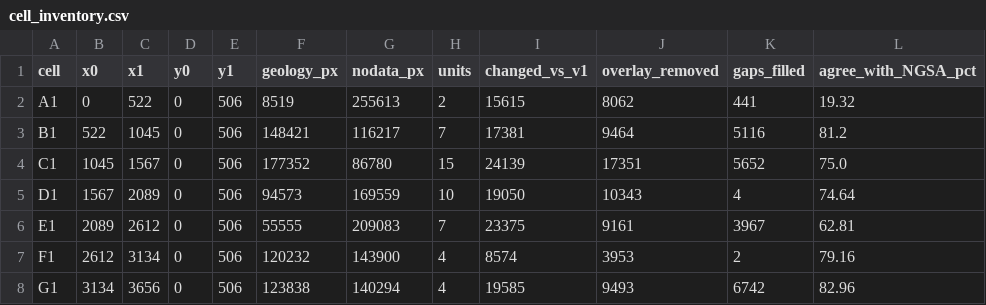
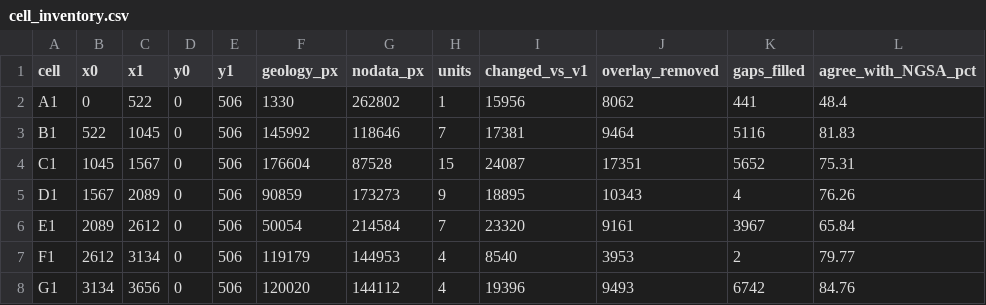
Before and after one commit to MaxiKen/new, a CSV file: cell_inventory.csv, drawn as a sheet; only a part is shown; the diff covers the shown part only.

Commit message:
Fix spurious fill: stranded overlay marks in unmapped area now become no-data
Graticule/line work crossing blank ground was being flood-filled from distant geology.
Only marks within 10 px of mapped geology are filled now (789,976 px); the remaining
224,195 stranded px go to the no-data tone. NGSA structural agreement rises 78.33% -> 79.70%.

Co-authored-by: arena-agent <297053741+arena-agent@users.noreply.github.com>

```diff
--- a/cell_inventory.csv
+++ b/cell_inventory.csv
@@ -1,8 +1,8 @@
 cell,x0,x1,y0,y1,geology_px,nodata_px,units,changed_vs_v1,overlay_removed,gaps_filled,agree_with_NGSA_pct
-A1,0,522,0,506,8519,255613,2,15615,8062,441,19.32
-B1,522,1045,0,506,148421,116217,7,17381,9464,5116,81.2
-C1,1045,1567,0,506,177352,86780,15,24139,17351,5652,75.0
-D1,1567,2089,0,506,94573,169559,10,19050,10343,4,74.64
-E1,2089,2612,0,506,55555,209083,7,23375,9161,3967,62.81
-F1,2612,3134,0,506,120232,143900,4,8574,3953,2,79.16
-G1,3134,3656,0,506,123838,140294,4,19585,9493,6742,82.96
+A1,0,522,0,506,1330,262802,1,15956,8062,441,48.4
+B1,522,1045,0,506,145992,118646,7,17381,9464,5116,81.83
+C1,1045,1567,0,506,176604,87528,15,24087,17351,5652,75.31
+D1,1567,2089,0,506,90859,173273,9,18895,10343,4,76.26
+E1,2089,2612,0,506,50054,214584,7,23320,9161,3967,65.84
+F1,2612,3134,0,506,119179,144953,4,8540,3953,2,79.77
+G1,3134,3656,0,506,120020,144112,4,19396,9493,6742,84.76
```
Also changed, not shown: 167 edited cells elsewhere in this file, 15 other files.
